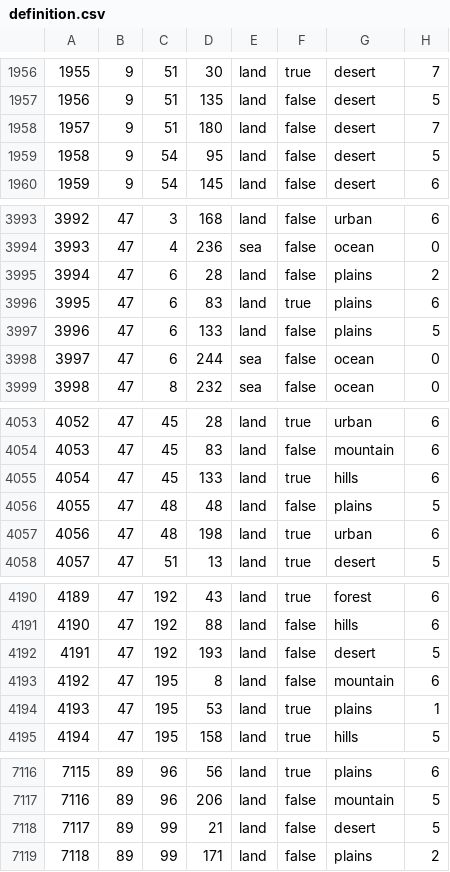
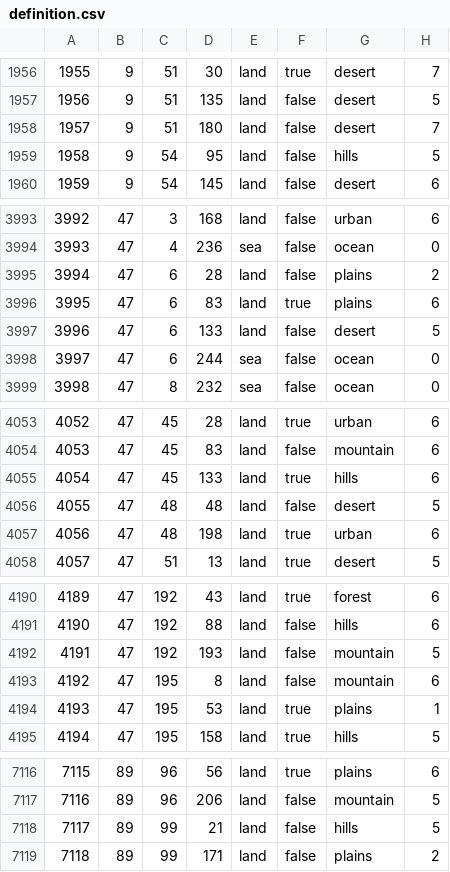
Before and after one commit to ReddixT/Casual-Multiplayer, a CSV file: map/definition.csv, drawn as a sheet; only a part is shown, gaps mark what is left out; the diff covers the shown part only.

```diff
--- a/map/definition.csv
+++ b/map/definition.csv
@@ -1958,3 +1958,3 @@
 1957;9;51;180;land;false;desert;7
-1958;9;54;95;land;false;desert;5
+1958;9;54;95;land;false;hills;5
 1959;9;54;145;land;false;desert;6
@@ -3996,3 +3996,3 @@
 3995;47;6;83;land;true;plains;6
-3996;47;6;133;land;false;plains;5
+3996;47;6;133;land;false;desert;5
 3997;47;6;244;sea;false;ocean;0
@@ -4055,3 +4055,3 @@
 4054;47;45;133;land;true;hills;6
-4055;47;48;48;land;false;plains;5
+4055;47;48;48;land;false;desert;5
 4056;47;48;198;land;true;urban;6
@@ -4191,3 +4191,3 @@
 4190;47;192;88;land;false;hills;6
-4191;47;192;193;land;false;desert;5
+4191;47;192;193;land;false;mountain;5
 4192;47;195;8;land;false;mountain;6
@@ -7117,3 +7117,3 @@
 7116;89;96;206;land;false;mountain;5
-7117;89;99;21;land;false;desert;5
+7117;89;99;21;land;false;hills;5
 7118;89;99;171;land;false;plains;2
```
Also changed, not shown: 9 edited cells elsewhere in this file, 44 other files.
